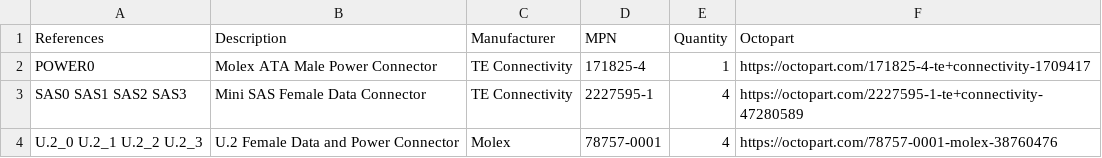
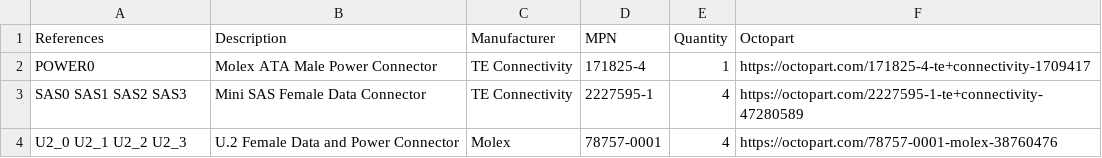
Before and after one commit to system76/thelio-io-hardware, a CSV file: thelio-io-sas-bom.csv, drawn as a sheet.

```diff
--- a/thelio-io-sas-bom.csv
+++ b/thelio-io-sas-bom.csv
@@ -3,2 +3,2 @@ POWER0,Molex ATA Male Power Connector,TE Connectivity,171825-4,1,https://octopar
 SAS0 SAS1 SAS2 SAS3,Mini SAS Female Data Connector,TE Connectivity,2227595-1,4,https://octopart.com/2227595-1-te+connectivity-47280589
-U.2_0 U.2_1 U.2_2 U.2_3,U.2 Female Data and Power Connector,Molex,78757-0001,4,https://octopart.com/78757-0001-molex-38760476
+U2_0 U2_1 U2_2 U2_3,U.2 Female Data and Power Connector,Molex,78757-0001,4,https://octopart.com/78757-0001-molex-38760476
```
Also changed, not shown: thelio-io-sas-all-pos.csv.
